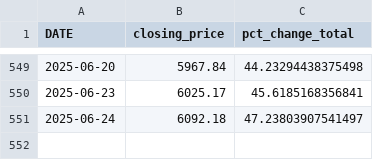
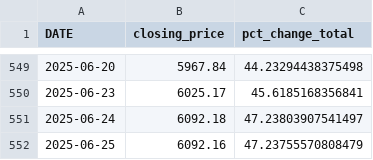
Before and after one commit to m-quick/sp500_monitor, a CSV file: S&P500_latest.csv, drawn as a sheet; only a part is shown, gaps mark what is left out; the diff names each change by its address in the sheet, - before the commit and + after, or states it on an @@ line.

```diff
--- a/S&P500_latest.csv
+++ b/S&P500_latest.csv
+row 552: 2025-06-25 | 6092.16 | 47.23755570808479
```
Also changed, not shown: 1 other file.
